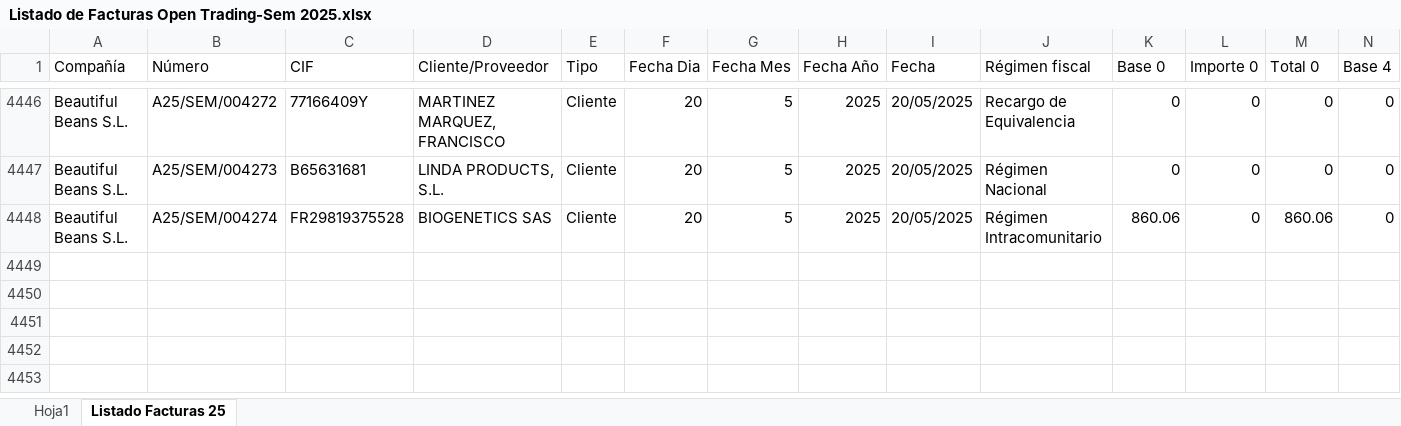
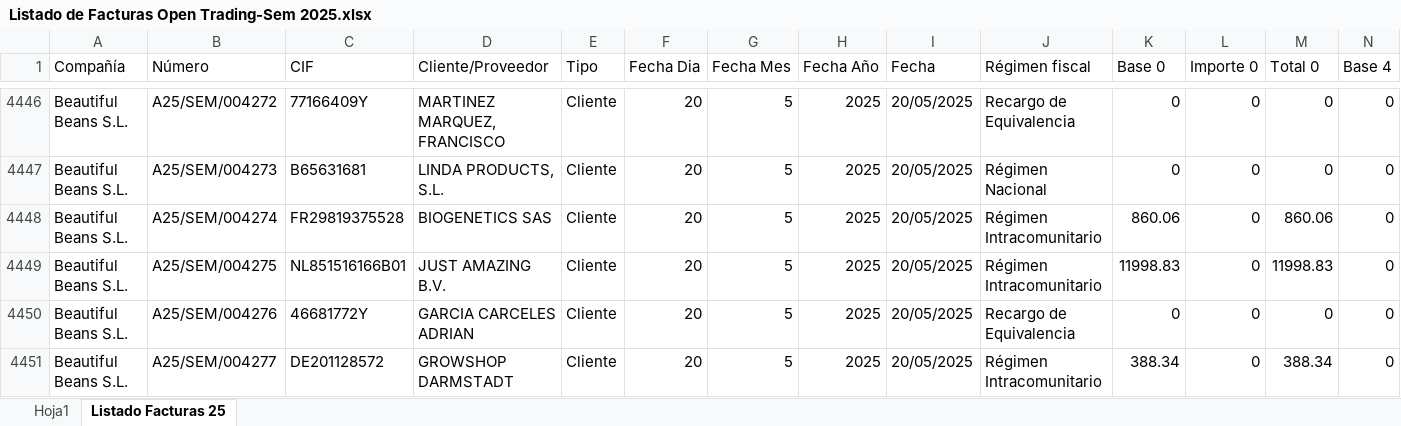
Before and after one commit to AlvaroPlantasur/Listado-de-Facturas-Open-Trading-Sem, an Excel workbook: Listado de Facturas Open Trading-Sem 2025.xlsx, sheet Listado Facturas 25, drawn as a sheet; only a part is shown, gaps mark what is left out; values as stored, in another font and other column widths than the file's, no borders; conditional formats and table styles not drawn; rows hold the shown columns only; the diff names each change by its address in the sheet, - before the commit and + after, or states it on an @@ line.

```diff
--- a/Listado de Facturas Open Trading-Sem 2025.xlsx (sheet Listado Facturas 25)
+++ b/Listado de Facturas Open Trading-Sem 2025.xlsx (sheet Listado Facturas 25)
+row 4449: Beautiful Beans S.L. | A25/SEM/004275 | NL851516166B01 | JUST AMAZING B.V. | Cliente | 20 | 5 | 2025 | 20/05/2025 | Régimen Intracomunitario | 11998.83 | 0 | 11998.83 | 0
+row 4450: Beautiful Beans S.L. | A25/SEM/004276 | 46681772Y | GARCIA CARCELES ADRIAN | Cliente | 20 | 5 | 2025 | 20/05/2025 | Recargo de Equivalencia | 0 | 0 | 0 | 0
+row 4451: Beautiful Beans S.L. | A25/SEM/004277 | DE201128572 | GROWSHOP DARMSTADT | Cliente | 20 | 5 | 2025 | 20/05/2025 | Régimen Intracomunitario | 388.34 | 0 | 388.34 | 0
```
